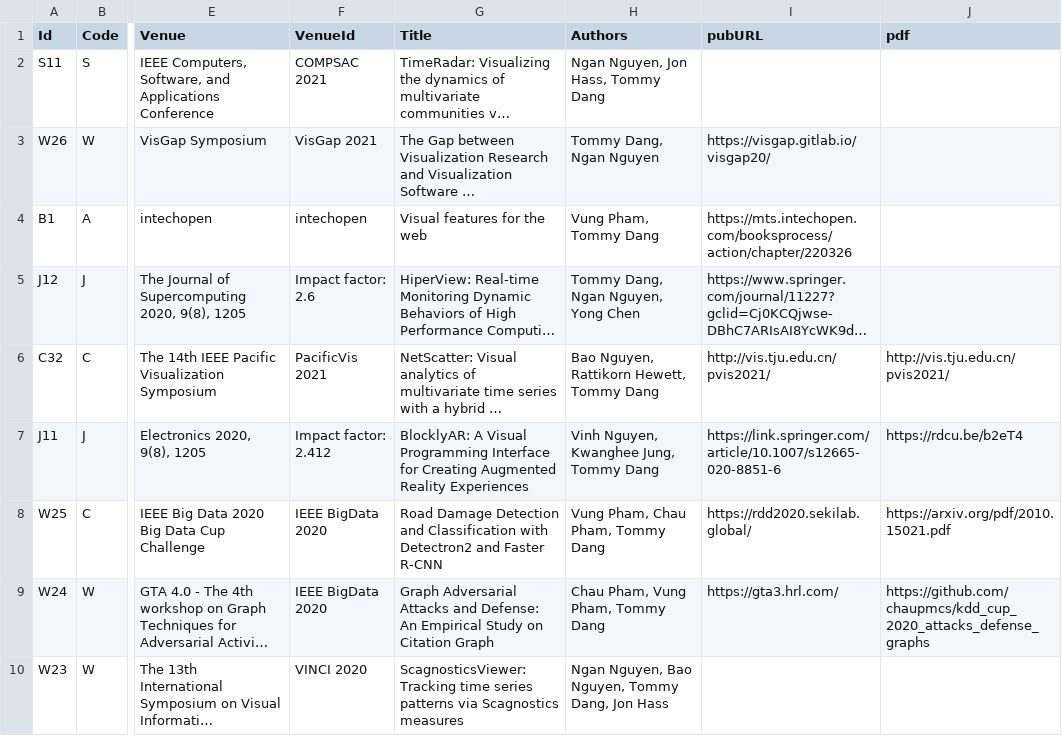
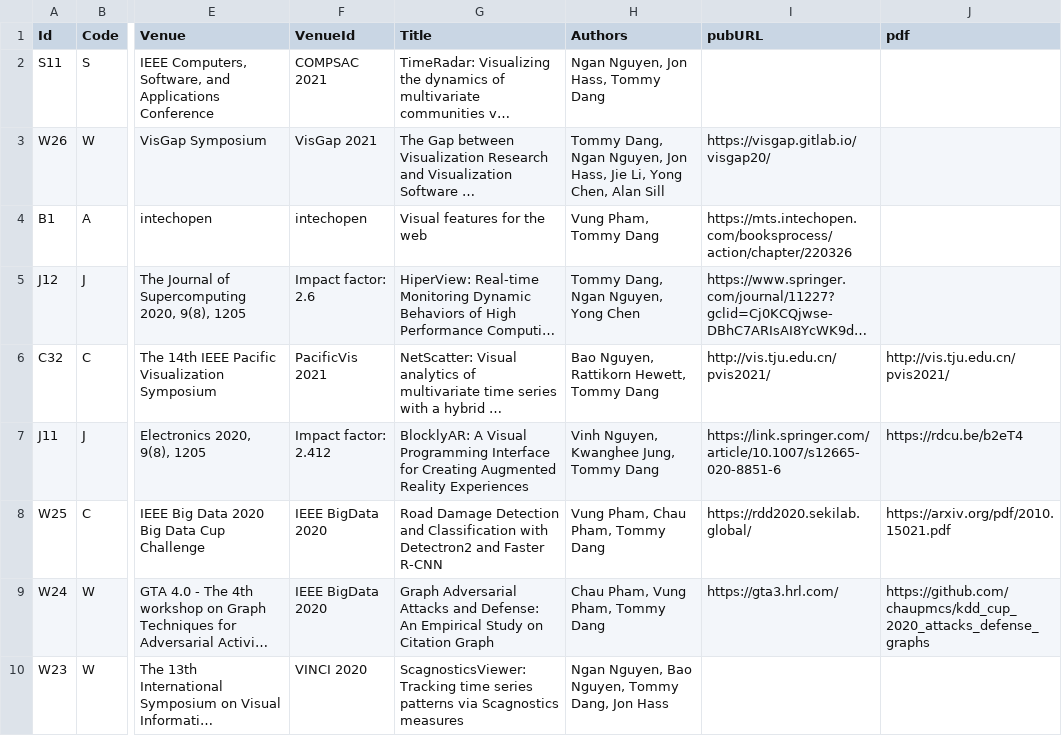
Before and after one commit to iDataVisualizationLab/idatavisualizationlab.github.io, a TSV file: data/publication.tsv, drawn as a sheet; only a part is shown, gaps mark what is left out; long unchanged cells end in …; the diff names each change by its address in the sheet, - before the commit and + after, or states it on an @@ line.

Commit message:
syllabus

```diff
--- a/data/publication.tsv
+++ b/data/publication.tsv
-H3 (Authors): Tommy Dang, Ngan Nguyen
+H3 (Authors): Tommy Dang, Ngan Nguyen, Jon Hass, Jie Li, Yong Chen, Alan Sill
```
